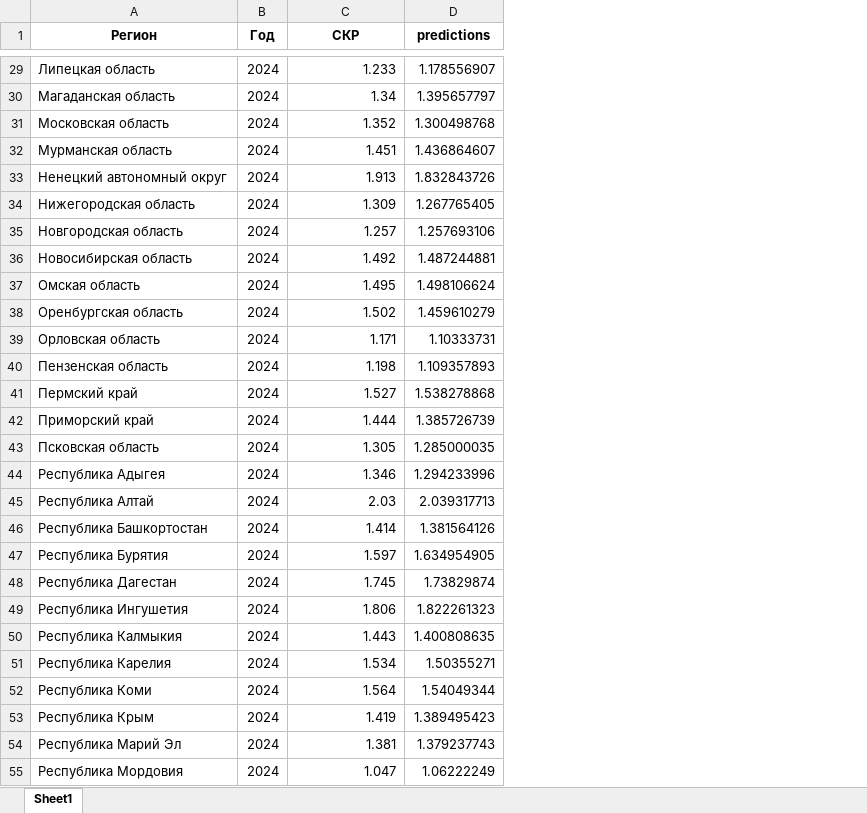
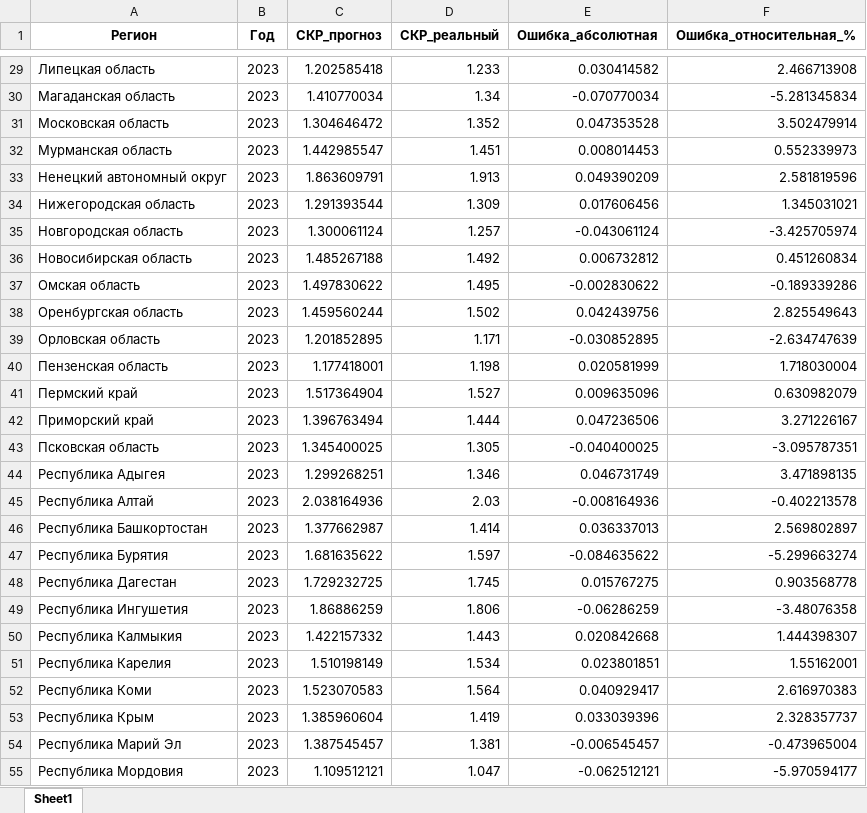
Before and after one commit to Balots/DataAndMopdels, an Excel workbook: notebooks/Random Forest/predictions_afr.xlsx, sheet Sheet1, drawn as a sheet; only a part is shown, gaps mark what is left out; values as stored, in another font and other column widths than the file's, no borders; removed rows and columns are numbered as before the commit, all else as after; the diff covers the shown part only; the diff names each change by its address in the sheet, - before the commit and + after, or states it on an @@ line.

```diff
--- a/notebooks/Random Forest/predictions_afr.xlsx (sheet Sheet1)
+++ b/notebooks/Random Forest/predictions_afr.xlsx (sheet Sheet1)
+column C (СКР_прогноз), rows 29-55: 1.202585418 | 1.410770034 | 1.304646472 | 1.442985547 | 1.863609791 | 1.291393544 | 1.300061124 | 1.485267188 | 1.497830622 | 1.459560244 | 1.201852895 | 1.177418001 | 1.517364904 | 1.396763494 | 1.345400025 | 1.299268251 | 2.038164936 | 1.377662987 | 1.681635622 | 1.729232725 | 1.86886259 | 1.422157332 | 1.510198149 | 1.523070583 | 1.385960604 | 1.387545457 | 1.109512121
-column D (predictions), rows 29-55: 1.178556907 | 1.395657797 | 1.300498768 | 1.436864607 | 1.832843726 | 1.267765405 | 1.257693106 | 1.487244881 | 1.498106624 | 1.459610279 | 1.10333731 | 1.109357893 | 1.538278868 | 1.385726739 | 1.285000035 | 1.294233996 | 2.039317713 | 1.381564126 | 1.634954905 | 1.73829874 | 1.822261323 | 1.400808635 | 1.50355271 | 1.54049344 | 1.389495423 | 1.379237743 | 1.06222249
+column E (Ошибка_абсолютная), rows 29-55: 0.030414582 | -0.070770034 | 0.047353528 | 0.008014453 | 0.049390209 | 0.017606456 | -0.043061124 | 0.006732812 | -0.002830622 | 0.042439756 | -0.030852895 | 0.020581999 | 0.009635096 | 0.047236506 | -0.040400025 | 0.046731749 | -0.008164936 | 0.036337013 | -0.084635622 | 0.015767275 | -0.06286259 | 0.020842668 | 0.023801851 | 0.040929417 | 0.033039396 | -0.006545457 | -0.062512121
+column F (Ошибка_относительная_%), rows 29-55: 2.466713908 | -5.281345834 | 3.502479914 | 0.552339973 | 2.581819596 | 1.345031021 | -3.425705974 | 0.451260834 | -0.189339286 | 2.825549643 | -2.634747639 | 1.718030004 | 0.630982079 | 3.271226167 | -3.095787351 | 3.471898135 | -0.402213578 | 2.569802897 | -5.299663274 | 0.903568778 | -3.48076358 | 1.444398307 | 1.55162001 | 2.616970383 | 2.328357737 | -0.473965004 | -5.970594177
-D1: СКР
+D1: СКР_реальный
-B29:B55 (Год): 2024
+B29:B55 (Год): 2023
```
Also changed, not shown: 1 added row, 1 removed row and 57 edited cells elsewhere in this sheet, notebooks/Random Forest/predictions_ele.xlsx, notebooks/Random Forest/predictions_ele_2025.xlsx, 31 other files.
